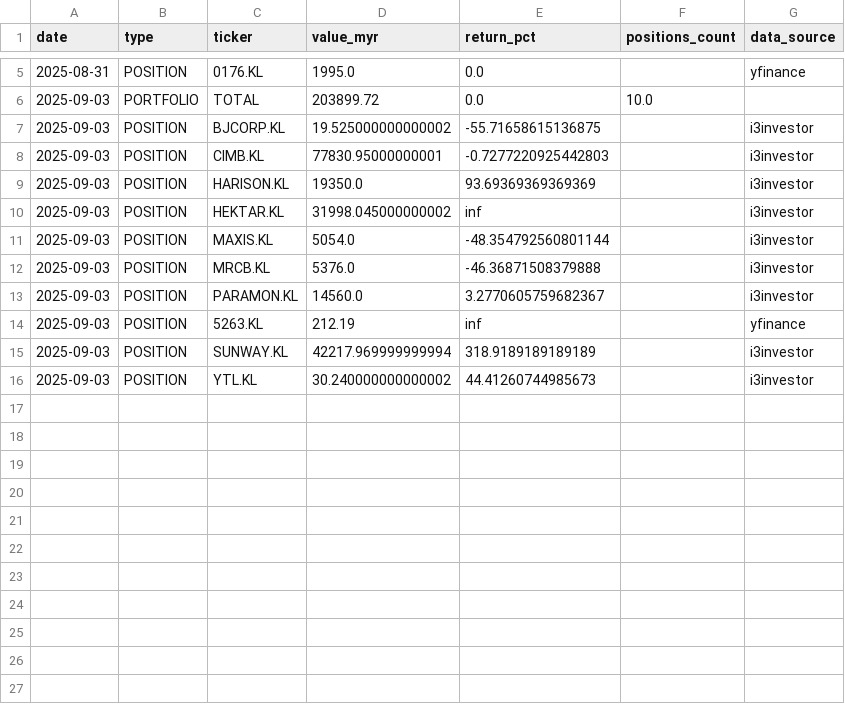
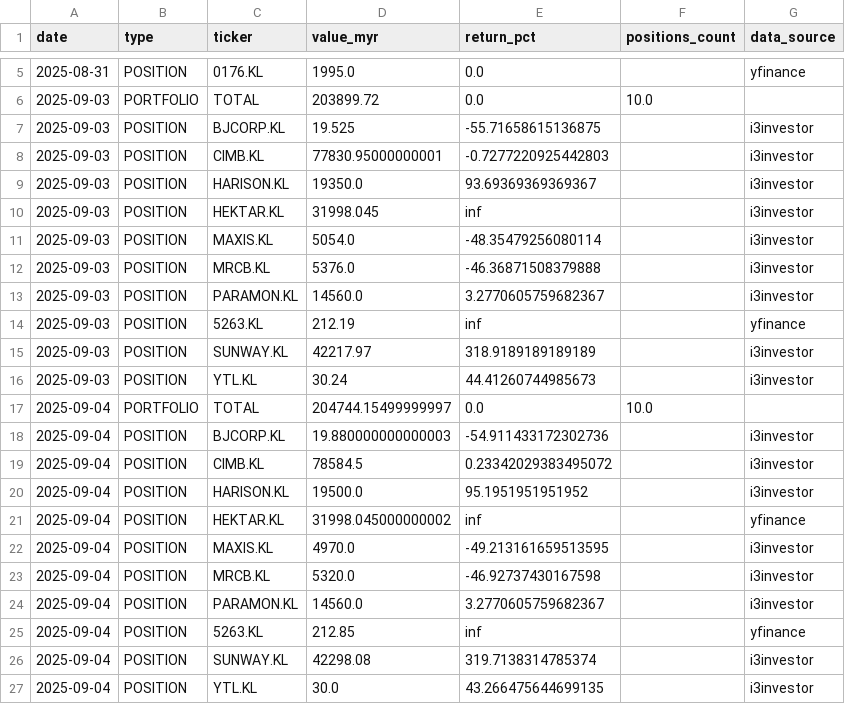
Before and after one commit to kosiew/ChatGPT-Micro-Cap-Experiment, a CSV file: KLSE_System/klse_performance_log.csv, drawn as a sheet; only a part is shown, gaps mark what is left out.

Commit message:
feat: Add new trade entries and update existing position values for accurate performance tracking

```diff
--- a/KLSE_System/klse_performance_log.csv
+++ b/KLSE_System/klse_performance_log.csv
@@ -6,7 +6,7 @@ date,type,ticker,value_myr,return_pct,positions_count,data_source
 2025-09-03,PORTFOLIO,TOTAL,203899.72,0.0,10.0,
-2025-09-03,POSITION,BJCORP.KL,19.525000000000002,-55.71658615136875,,i3investor
+2025-09-03,POSITION,BJCORP.KL,19.525,-55.71658615136875,,i3investor
 2025-09-03,POSITION,CIMB.KL,77830.95000000001,-0.7277220925442803,,i3investor
-2025-09-03,POSITION,HARISON.KL,19350.0,93.69369369369369,,i3investor
-2025-09-03,POSITION,HEKTAR.KL,31998.045000000002,inf,,i3investor
-2025-09-03,POSITION,MAXIS.KL,5054.0,-48.354792560801144,,i3investor
+2025-09-03,POSITION,HARISON.KL,19350.0,93.69369369369367,,i3investor
+2025-09-03,POSITION,HEKTAR.KL,31998.045,inf,,i3investor
+2025-09-03,POSITION,MAXIS.KL,5054.0,-48.35479256080114,,i3investor
 2025-09-03,POSITION,MRCB.KL,5376.0,-46.36871508379888,,i3investor
@@ -14,3 +14,14 @@ date,type,ticker,value_myr,return_pct,positions_count,data_source
 2025-09-03,POSITION,5263.KL,212.19,inf,,yfinance
-2025-09-03,POSITION,SUNWAY.KL,42217.969999999994,318.9189189189189,,i3investor
-2025-09-03,POSITION,YTL.KL,30.240000000000002,44.41260744985673,,i3investor
+2025-09-03,POSITION,SUNWAY.KL,42217.97,318.9189189189189,,i3investor
+2025-09-03,POSITION,YTL.KL,30.24,44.41260744985673,,i3investor
+2025-09-04,PORTFOLIO,TOTAL,204744.15499999997,0.0,10.0,
+2025-09-04,POSITION,BJCORP.KL,19.880000000000003,-54.911433172302736,,i3investor
+2025-09-04,POSITION,CIMB.KL,78584.5,0.23342029383495072,,i3investor
+2025-09-04,POSITION,HARISON.KL,19500.0,95.1951951951952,,i3investor
+2025-09-04,POSITION,HEKTAR.KL,31998.045000000002,inf,,yfinance
+2025-09-04,POSITION,MAXIS.KL,4970.0,-49.213161659513595,,i3investor
+2025-09-04,POSITION,MRCB.KL,5320.0,-46.92737430167598,,i3investor
+2025-09-04,POSITION,PARAMON.KL,14560.0,3.2770605759682367,,i3investor
+2025-09-04,POSITION,5263.KL,212.85,inf,,yfinance
+2025-09-04,POSITION,SUNWAY.KL,42298.08,319.7138314785374,,i3investor
+2025-09-04,POSITION,YTL.KL,30.0,43.266475644699135,,i3investor
```
Also changed, not shown: KLSE_System/klse_daily_updates.csv.
